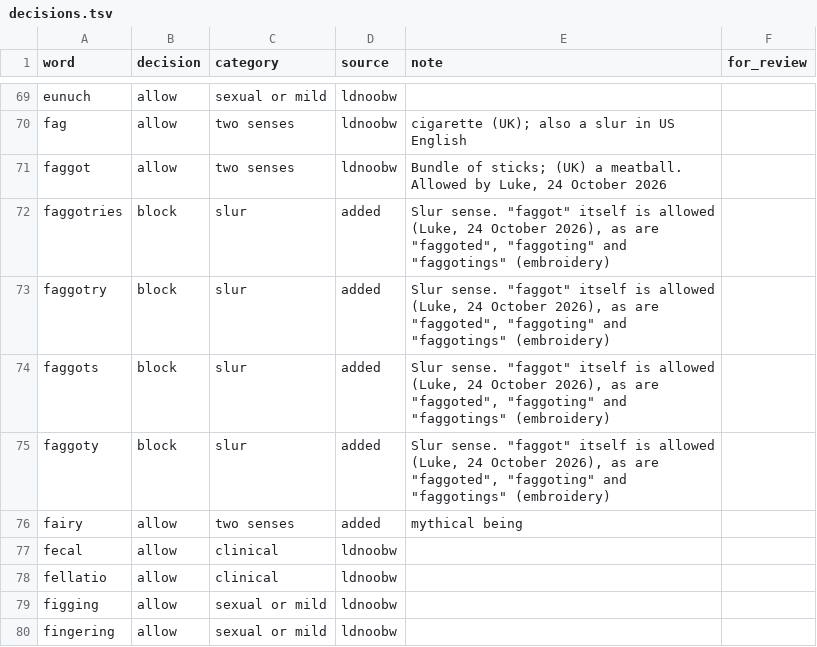
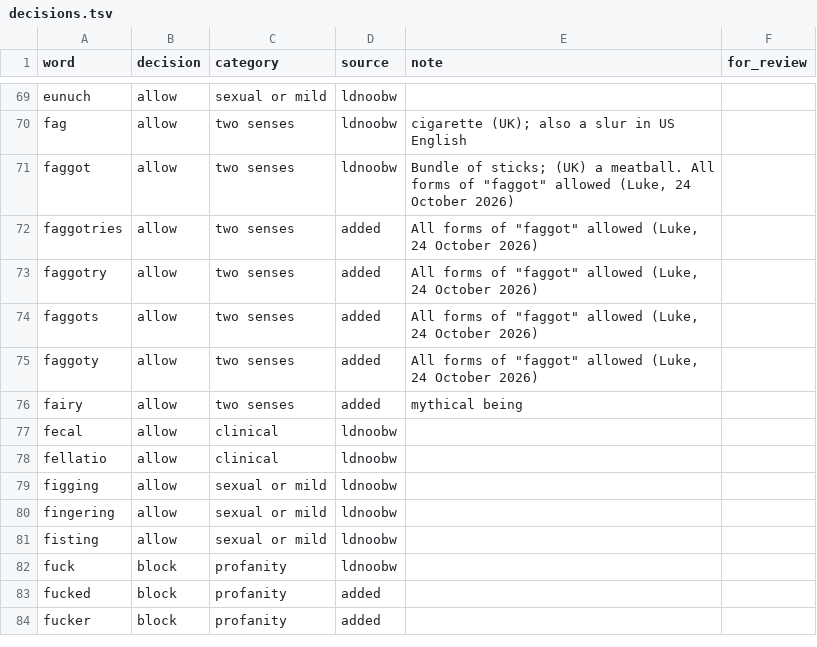
Before and after one commit to lukeberrycode/crossword-game, a TSV file: data/wordlist/blocklist/decisions.tsv, drawn as a sheet; only a part is shown, gaps mark what is left out; the shorter side is filled out with more unchanged rows.

```diff
--- a/data/wordlist/blocklist/decisions.tsv
+++ b/data/wordlist/blocklist/decisions.tsv
@@ -70,7 +70,7 @@ eunuch	allow	sexual or mild	ldnoobw
 fag	allow	two senses	ldnoobw	cigarette (UK); also a slur in US English	
-faggot	allow	two senses	ldnoobw	Bundle of sticks; (UK) a meatball. Allowed by Luke, 24 October 2026	
-faggotries	block	slur	added	Slur sense. "faggot" itself is allowed (Luke, 24 October 2026), as are "faggoted", "faggoting" and "faggotings" (embroidery)	
-faggotry	block	slur	added	Slur sense. "faggot" itself is allowed (Luke, 24 October 2026), as are "faggoted", "faggoting" and "faggotings" (embroidery)	
-faggots	block	slur	added	Slur sense. "faggot" itself is allowed (Luke, 24 October 2026), as are "faggoted", "faggoting" and "faggotings" (embroidery)	
-faggoty	block	slur	added	Slur sense. "faggot" itself is allowed (Luke, 24 October 2026), as are "faggoted", "faggoting" and "faggotings" (embroidery)	
+faggot	allow	two senses	ldnoobw	Bundle of sticks; (UK) a meatball. All forms of "faggot" allowed (Luke, 24 October 2026)	
+faggotries	allow	two senses	added	All forms of "faggot" allowed (Luke, 24 October 2026)	
+faggotry	allow	two senses	added	All forms of "faggot" allowed (Luke, 24 October 2026)	
+faggots	allow	two senses	added	All forms of "faggot" allowed (Luke, 24 October 2026)	
+faggoty	allow	two senses	added	All forms of "faggot" allowed (Luke, 24 October 2026)	
 fairy	allow	two senses	added	mythical being	
```
Also changed, not shown: 1 other file.
